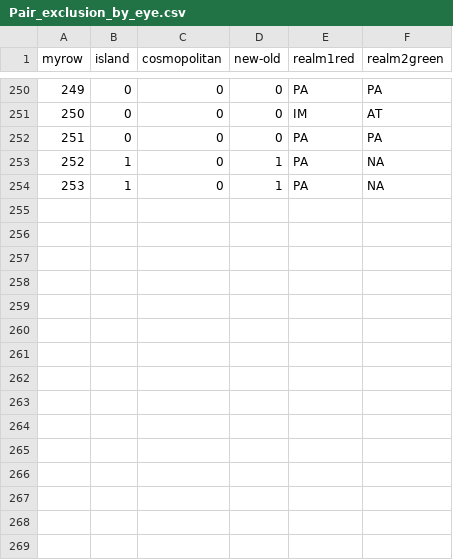
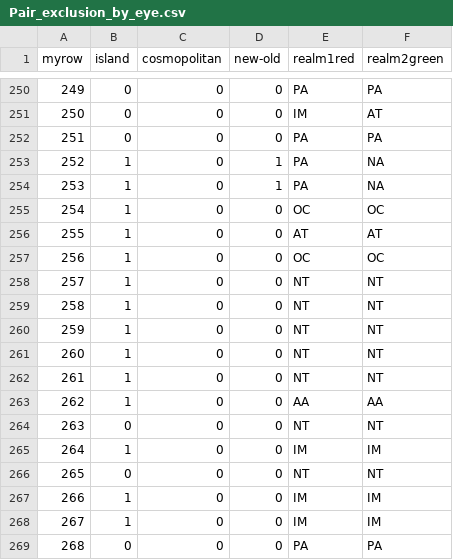
Before and after one commit to VinceFasanello/JMPH_Code_Supplement, a CSV file: Other_Input_Data/Pair_exclusion_by_eye.csv, drawn as a sheet; only a part is shown, gaps mark what is left out.

```diff
--- a/Other_Input_Data/Pair_exclusion_by_eye.csv
+++ b/Other_Input_Data/Pair_exclusion_by_eye.csv
@@ -254 +254,16 @@
 253,1,0,1,PA,NA
+254,1,0,0,OC,OC
+255,1,0,0,AT,AT
+256,1,0,0,OC,OC
+257,1,0,0,NT,NT
+258,1,0,0,NT,NT
+259,1,0,0,NT,NT
+260,1,0,0,NT,NT
+261,1,0,0,NT,NT
+262,1,0,0,AA,AA
+263,0,0,0,NT,NT
+264,1,0,0,IM,IM
+265,0,0,0,NT,NT
+266,1,0,0,IM,IM
+267,1,0,0,IM,IM
+268,0,0,0,PA,PA
```
Also changed, not shown: 12 other files.
